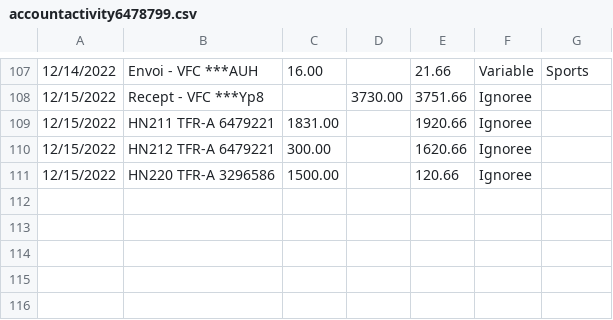
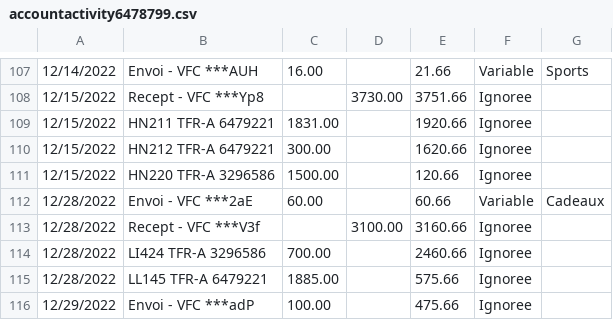
Before and after one commit to bercy46/TabulaPreProcessor, a CSV file: src/main/resources/accountactivity6478799.csv, drawn as a sheet; only a part is shown, gaps mark what is left out; the diff names each change by its address in the sheet, - before the commit and + after, or states it on an @@ line.

```diff
--- a/src/main/resources/accountactivity6478799.csv
+++ b/src/main/resources/accountactivity6478799.csv
+row 112: 12/28/2022 | Envoi - VFC ***2aE | 60.00 |  | 60.66 | Variable | Cadeaux
+row 113: 12/28/2022 | Recept - VFC ***V3f |  | 3100.00 | 3160.66 | Ignoree
+row 114: 12/28/2022 | LI424 TFR-A 3296586 | 700.00 |  | 2460.66 | Ignoree
+row 115: 12/28/2022 | LL145 TFR-A 6479221 | 1885.00 |  | 575.66 | Ignoree
+row 116: 12/29/2022 | Envoi - VFC ***adP | 100.00 |  | 475.66 | Ignoree
```
Also changed, not shown: src/main/resources/accountactivity3296586.csv, src/main/resources/accountactivity6479221.csv, 5 other files.
